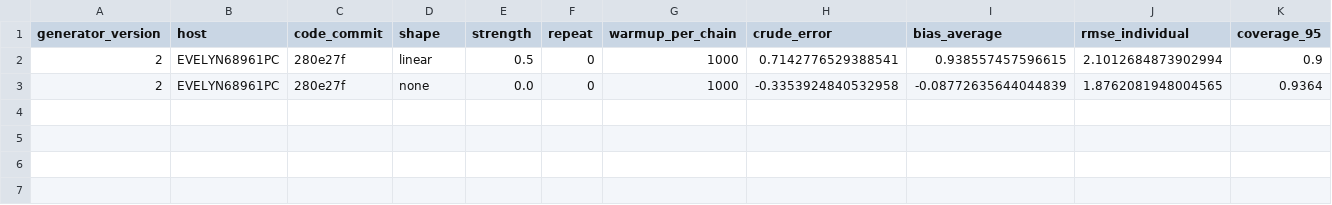
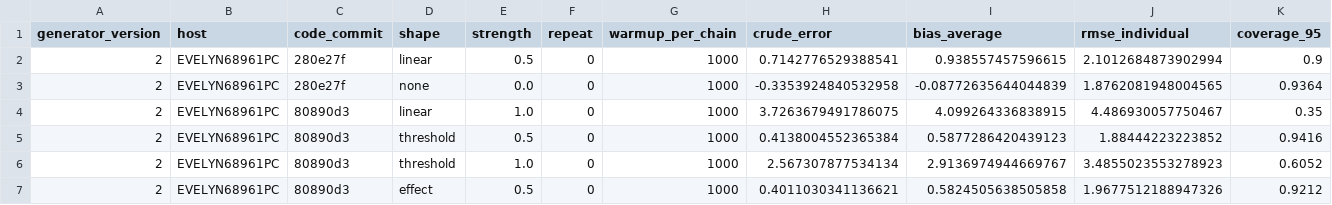
Before and after one commit to Evelyn68961/hidden-confounding-stress-test, a CSV file: results/generator-v2/forest_warmup_1000/EVELYN68961PC.csv, drawn as a sheet; only a part is shown; rows hold the shown columns only; the diff names each change by its address in the sheet, - before the commit and + after, or states it on an @@ line.

```diff
--- a/results/generator-v2/forest_warmup_1000/EVELYN68961PC.csv
+++ b/results/generator-v2/forest_warmup_1000/EVELYN68961PC.csv
+row 4: 2 | EVELYN68961PC | 80890d3 | linear | 1.0 | 0 | 1000 | 3.7263679491786075 | 4.099264336838915 | 4.486930057750467 | 0.35
+row 5: 2 | EVELYN68961PC | 80890d3 | threshold | 0.5 | 0 | 1000 | 0.4138004552365384 | 0.5877286420439123 | 1.88444223223852 | 0.9416
+row 6: 2 | EVELYN68961PC | 80890d3 | threshold | 1.0 | 0 | 1000 | 2.567307877534134 | 2.9136974944669767 | 3.4855023553278923 | 0.6052
+row 7: 2 | EVELYN68961PC | 80890d3 | effect | 0.5 | 0 | 1000 | 0.4011030341136621 | 0.5824505638505858 | 1.9677512188947326 | 0.9212
```
Also changed, not shown: 1 other file.
